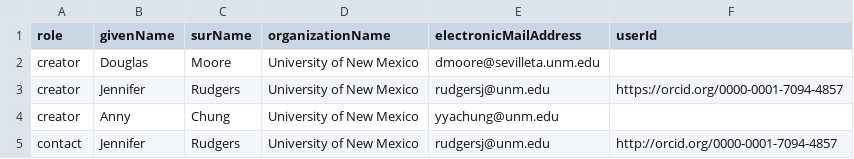
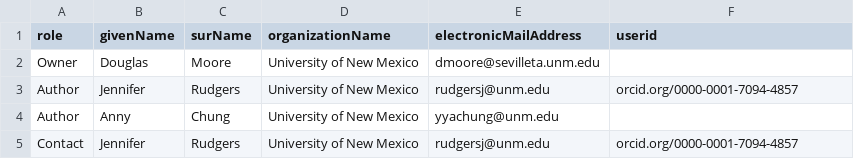
Before and after one commit to NCEAS/sev-comm-dyn, a CSV file: peopledp1.csv, drawn as a sheet.

```diff
--- a/peopledp1.csv
+++ b/peopledp1.csv
@@ -1,5 +1,5 @@
-role,givenName,surName,organizationName,electronicMailAddress,userId
-creator,Douglas,Moore,University of New Mexico,dmoore@sevilleta.unm.edu,
-creator,Jennifer,Rudgers,University of New Mexico,rudgersj@unm.edu,https://orcid.org/0000-0001-7094-4857
-creator,Anny,Chung,University of New Mexico,yyachung@unm.edu,
-contact,Jennifer,Rudgers,University of New Mexico,rudgersj@unm.edu,http://orcid.org/0000-0001-7094-4857
+role,givenName,surName,organizationName,electronicMailAddress,userid
+Owner,Douglas,Moore,University of New Mexico,dmoore@sevilleta.unm.edu,
+Author,Jennifer,Rudgers,University of New Mexico,rudgersj@unm.edu,orcid.org/0000-0001-7094-4857
+Author,Anny,Chung,University of New Mexico,yyachung@unm.edu,
+Contact,Jennifer,Rudgers,University of New Mexico,rudgersj@unm.edu,orcid.org/0000-0001-7094-4857
```
Also changed, not shown: peopledp2.csv, peopledp3.csv, 5 other files.
